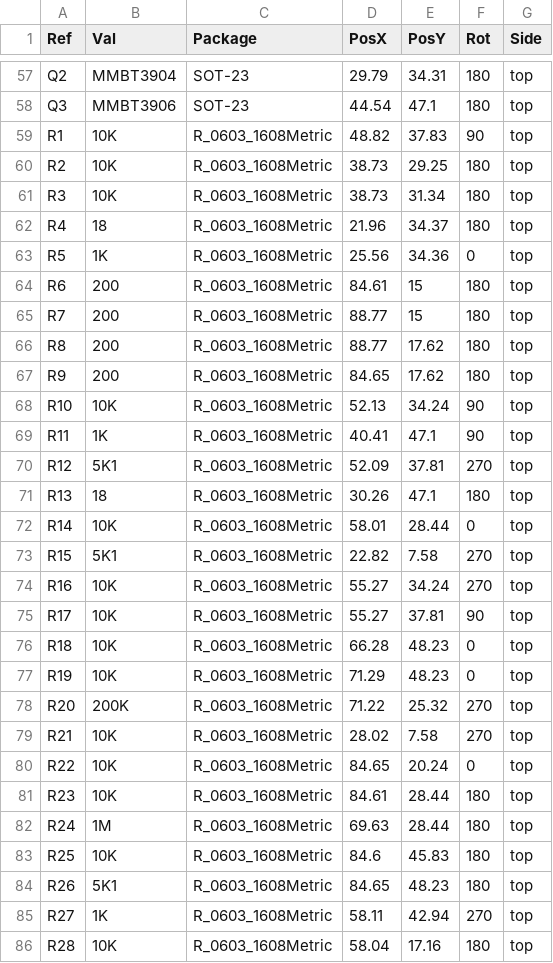
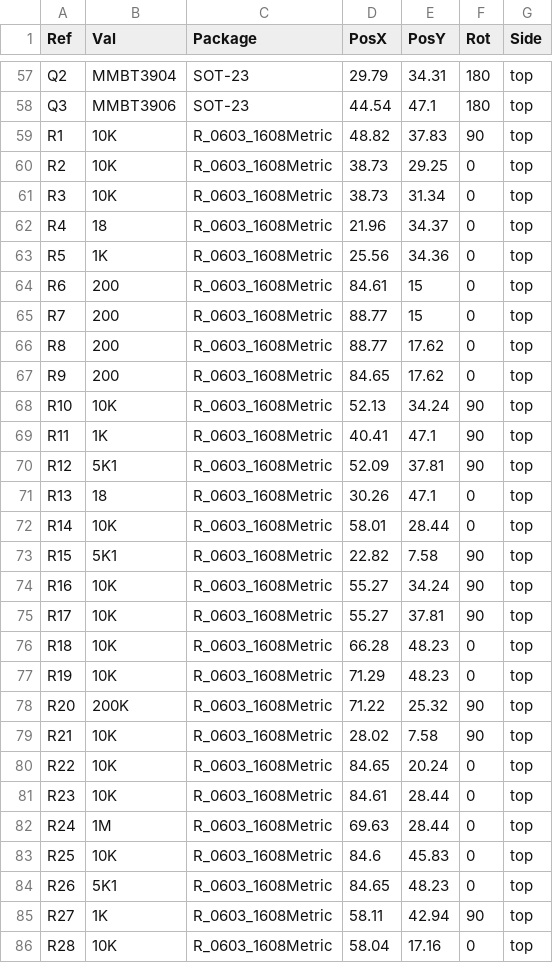
Before and after one commit to fossasia/pslab-hardware, a CSV file: docs/position_files/PSLab-top.csv, drawn as a sheet; only a part is shown, gaps mark what is left out; the diff covers the shown part only.

Commit message:
fix: position correction for production

```diff
--- a/docs/position_files/PSLab-top.csv
+++ b/docs/position_files/PSLab-top.csv
@@ -59,17 +59,17 @@ Q3,MMBT3906,SOT-23,44.54,47.1,180,top
 R1,10K,R_0603_1608Metric,48.82,37.83,90,top
-R2,10K,R_0603_1608Metric,38.73,29.25,180,top
-R3,10K,R_0603_1608Metric,38.73,31.34,180,top
-R4,18,R_0603_1608Metric,21.96,34.37,180,top
+R2,10K,R_0603_1608Metric,38.73,29.25,0,top
+R3,10K,R_0603_1608Metric,38.73,31.34,0,top
+R4,18,R_0603_1608Metric,21.96,34.37,0,top
 R5,1K,R_0603_1608Metric,25.56,34.36,0,top
-R6,200,R_0603_1608Metric,84.61,15,180,top
-R7,200,R_0603_1608Metric,88.77,15,180,top
-R8,200,R_0603_1608Metric,88.77,17.62,180,top
-R9,200,R_0603_1608Metric,84.65,17.62,180,top
+R6,200,R_0603_1608Metric,84.61,15,0,top
+R7,200,R_0603_1608Metric,88.77,15,0,top
+R8,200,R_0603_1608Metric,88.77,17.62,0,top
+R9,200,R_0603_1608Metric,84.65,17.62,0,top
 R10,10K,R_0603_1608Metric,52.13,34.24,90,top
 R11,1K,R_0603_1608Metric,40.41,47.1,90,top
-R12,5K1,R_0603_1608Metric,52.09,37.81,270,top
-R13,18,R_0603_1608Metric,30.26,47.1,180,top
+R12,5K1,R_0603_1608Metric,52.09,37.81,90,top
+R13,18,R_0603_1608Metric,30.26,47.1,0,top
 R14,10K,R_0603_1608Metric,58.01,28.44,0,top
-R15,5K1,R_0603_1608Metric,22.82,7.58,270,top
-R16,10K,R_0603_1608Metric,55.27,34.24,270,top
+R15,5K1,R_0603_1608Metric,22.82,7.58,90,top
+R16,10K,R_0603_1608Metric,55.27,34.24,90,top
 R17,10K,R_0603_1608Metric,55.27,37.81,90,top
@@ -77,10 +77,10 @@ R18,10K,R_0603_1608Metric,66.28,48.23,0,top
 R19,10K,R_0603_1608Metric,71.29,48.23,0,top
-R20,200K,R_0603_1608Metric,71.22,25.32,270,top
-R21,10K,R_0603_1608Metric,28.02,7.58,270,top
+R20,200K,R_0603_1608Metric,71.22,25.32,90,top
+R21,10K,R_0603_1608Metric,28.02,7.58,90,top
 R22,10K,R_0603_1608Metric,84.65,20.24,0,top
-R23,10K,R_0603_1608Metric,84.61,28.44,180,top
-R24,1M,R_0603_1608Metric,69.63,28.44,180,top
-R25,10K,R_0603_1608Metric,84.6,45.83,180,top
-R26,5K1,R_0603_1608Metric,84.65,48.23,180,top
-R27,1K,R_0603_1608Metric,58.11,42.94,270,top
-R28,10K,R_0603_1608Metric,58.04,17.16,180,top
+R23,10K,R_0603_1608Metric,84.61,28.44,0,top
+R24,1M,R_0603_1608Metric,69.63,28.44,0,top
+R25,10K,R_0603_1608Metric,84.6,45.83,0,top
+R26,5K1,R_0603_1608Metric,84.65,48.23,0,top
+R27,1K,R_0603_1608Metric,58.11,42.94,90,top
+R28,10K,R_0603_1608Metric,58.04,17.16,0,top
```
Also changed, not shown: 31 edited cells elsewhere in this file, 34 other files.
